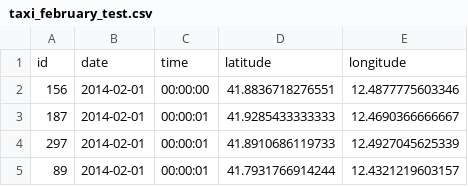
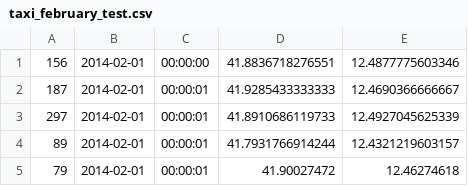
Before and after one commit to sutantyo/ProjectGilbert, a CSV file: public/data/taxi_february_test.csv, drawn as a sheet; only a part is shown; the shorter side is filled out with more unchanged rows; the diff names each change by its address in the sheet, - before the commit and + after, or states it on an @@ line.

```diff
--- a/public/data/taxi_february_test.csv
+++ b/public/data/taxi_february_test.csv
-row 1: id | date | time | latitude | longitude
```
Also changed, not shown: 4 other files.
